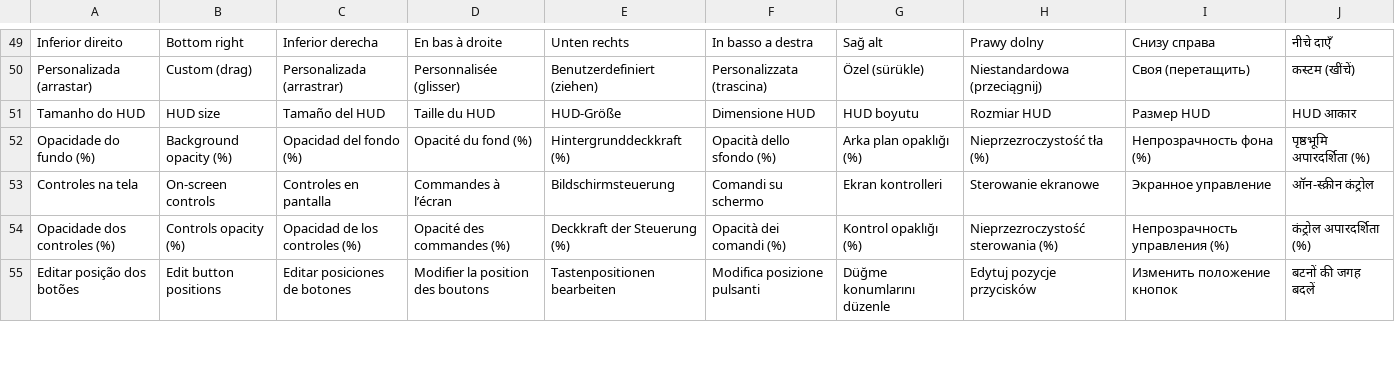
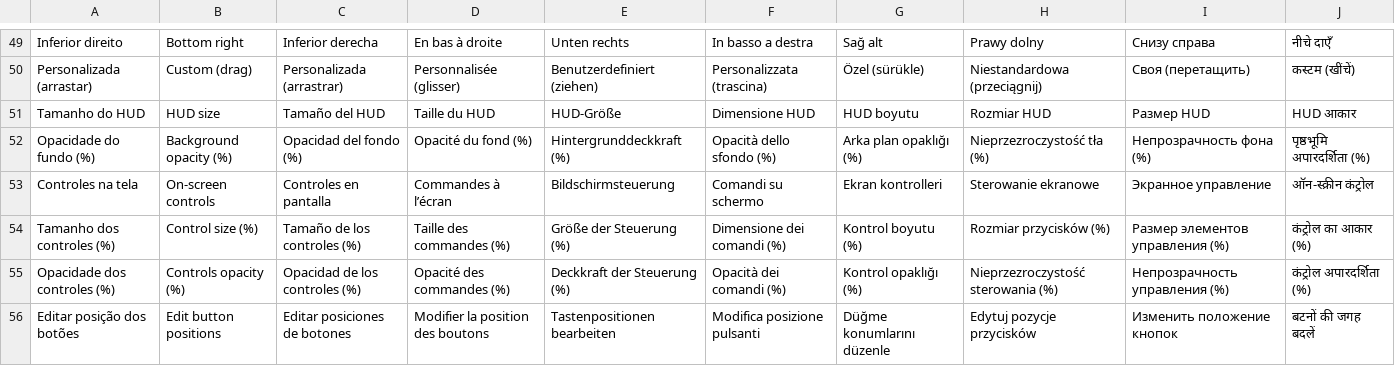
Before and after one commit to NecroArchive/tlou-remastered-android, a TSV file: android-launcher/app/src/main/assets/ui-translations.tsv, drawn as a sheet; only a part is shown, gaps mark what is left out; the diff names each change by its address in the sheet, - before the commit and + after, or states it on an @@ line.

Commit message:
i18n(tlou): translate global controller size in all ten supported languages

```diff
--- a/android-launcher/app/src/main/assets/ui-translations.tsv
+++ b/android-launcher/app/src/main/assets/ui-translations.tsv
+row 54: Tamanho dos controles (%) | Control size (%) | Tamaño de los controles (%) | Taille des commandes (%) | Größe der Steuerung (%) | Dimensione dei comandi (%) | Kontrol boyutu (%) | Rozmiar przycisków (%) | Размер элементов управления (%) | कंट्रोल का आकार (%)
```
